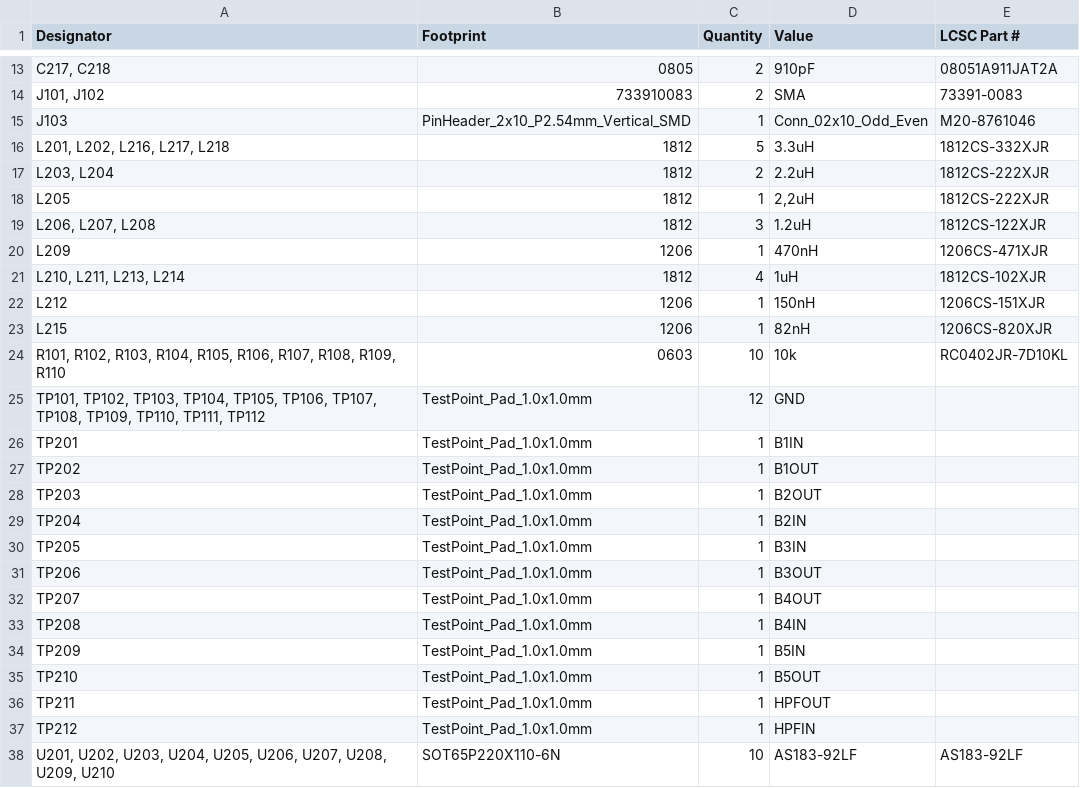
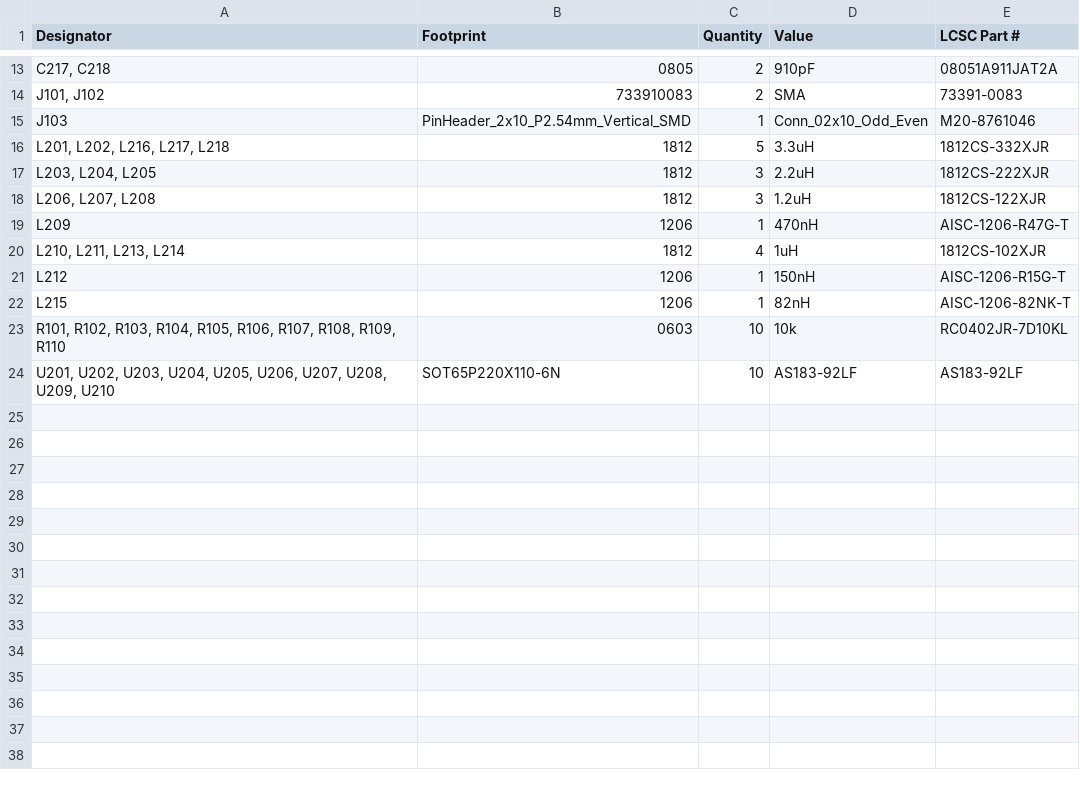
Before and after one commit to alanmimms/NexRx, a CSV file: hw/filter-tester/production/bom.csv, drawn as a sheet; only a part is shown, gaps mark what is left out.

```diff
--- a/hw/filter-tester/production/bom.csv
+++ b/hw/filter-tester/production/bom.csv
@@ -16,23 +16,9 @@ J103,PinHeader_2x10_P2.54mm_Vertical_SMD,1,Conn_02x10_Odd_Even,M20-8761046
 "L201, L202, L216, L217, L218",1812,5,3.3uH,1812CS-332XJR
-"L203, L204",1812,2,2.2uH,1812CS-222XJR
-L205,1812,1,"2,2uH",1812CS-222XJR
+"L203, L204, L205",1812,3,2.2uH,1812CS-222XJR
 "L206, L207, L208",1812,3,1.2uH,1812CS-122XJR
-L209,1206,1,470nH,1206CS-471XJR
+L209,1206,1,470nH,AISC-1206-R47G-T
 "L210, L211, L213, L214",1812,4,1uH,1812CS-102XJR
-L212,1206,1,150nH,1206CS-151XJR
-L215,1206,1,82nH,1206CS-820XJR
+L212,1206,1,150nH,AISC-1206-R15G-T
+L215,1206,1,82nH,AISC-1206-82NK-T
 "R101, R102, R103, R104, R105, R106, R107, R108, R109, R110",0603,10,10k,RC0402JR-7D10KL
-"TP101, TP102, TP103, TP104, TP105, TP106, TP107, TP108, TP109, TP110, TP111, TP112",TestPoint_Pad_1.0x1.0mm,12,GND,
-TP201,TestPoint_Pad_1.0x1.0mm,1,B1IN,
-TP202,TestPoint_Pad_1.0x1.0mm,1,B1OUT,
-TP203,TestPoint_Pad_1.0x1.0mm,1,B2OUT,
-TP204,TestPoint_Pad_1.0x1.0mm,1,B2IN,
-TP205,TestPoint_Pad_1.0x1.0mm,1,B3IN,
-TP206,TestPoint_Pad_1.0x1.0mm,1,B3OUT,
-TP207,TestPoint_Pad_1.0x1.0mm,1,B4OUT,
-TP208,TestPoint_Pad_1.0x1.0mm,1,B4IN,
-TP209,TestPoint_Pad_1.0x1.0mm,1,B5IN,
-TP210,TestPoint_Pad_1.0x1.0mm,1,B5OUT,
-TP211,TestPoint_Pad_1.0x1.0mm,1,HPFOUT,
-TP212,TestPoint_Pad_1.0x1.0mm,1,HPFIN,
 "U201, U202, U203, U204, U205, U206, U207, U208, U209, U210",SOT65P220X110-6N,10,AS183-92LF,AS183-92LF
```
Also changed, not shown: hw/filter-tester/filter-tester.csv, hw/filter-tester/production/positions.csv, 6 other files.
